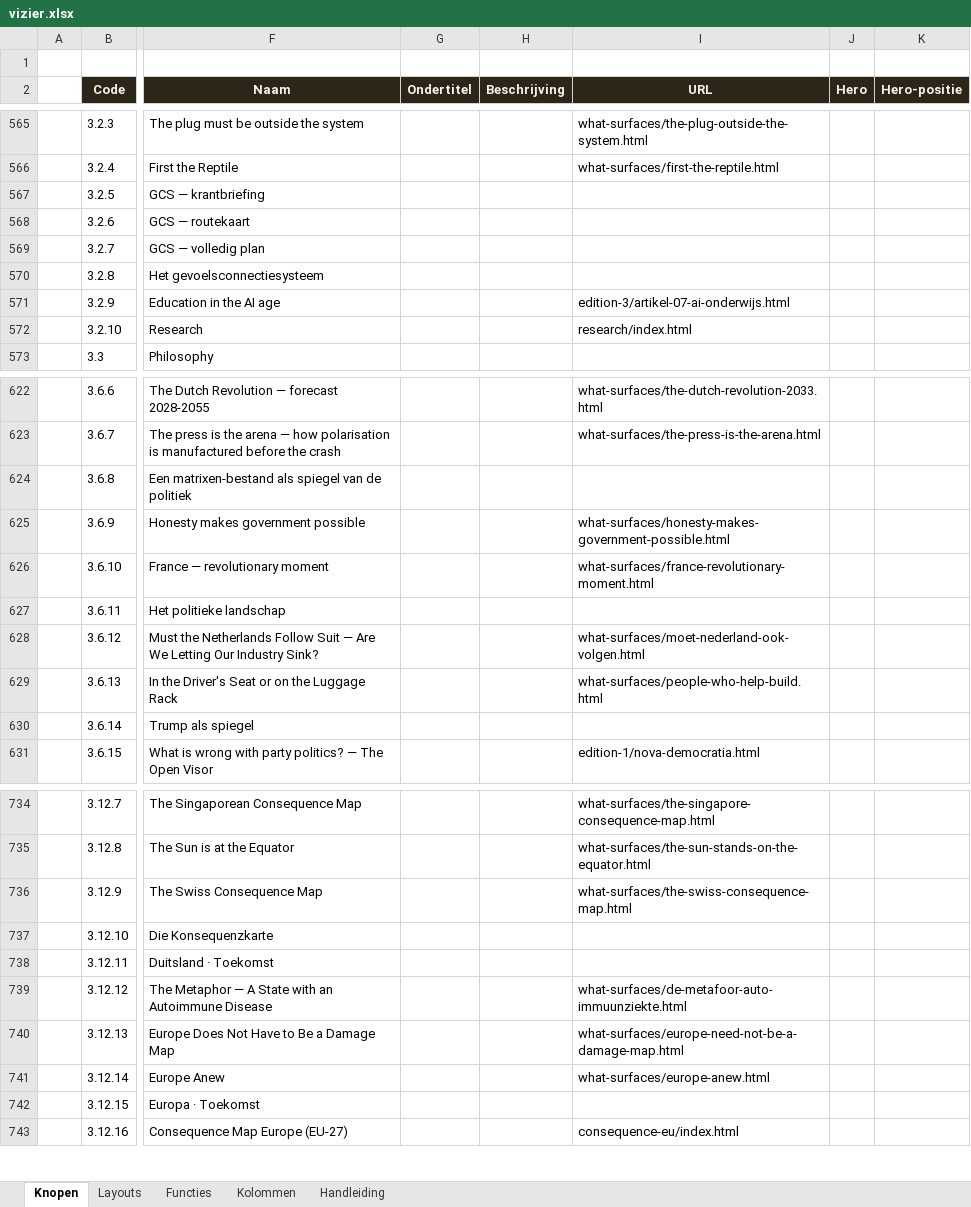
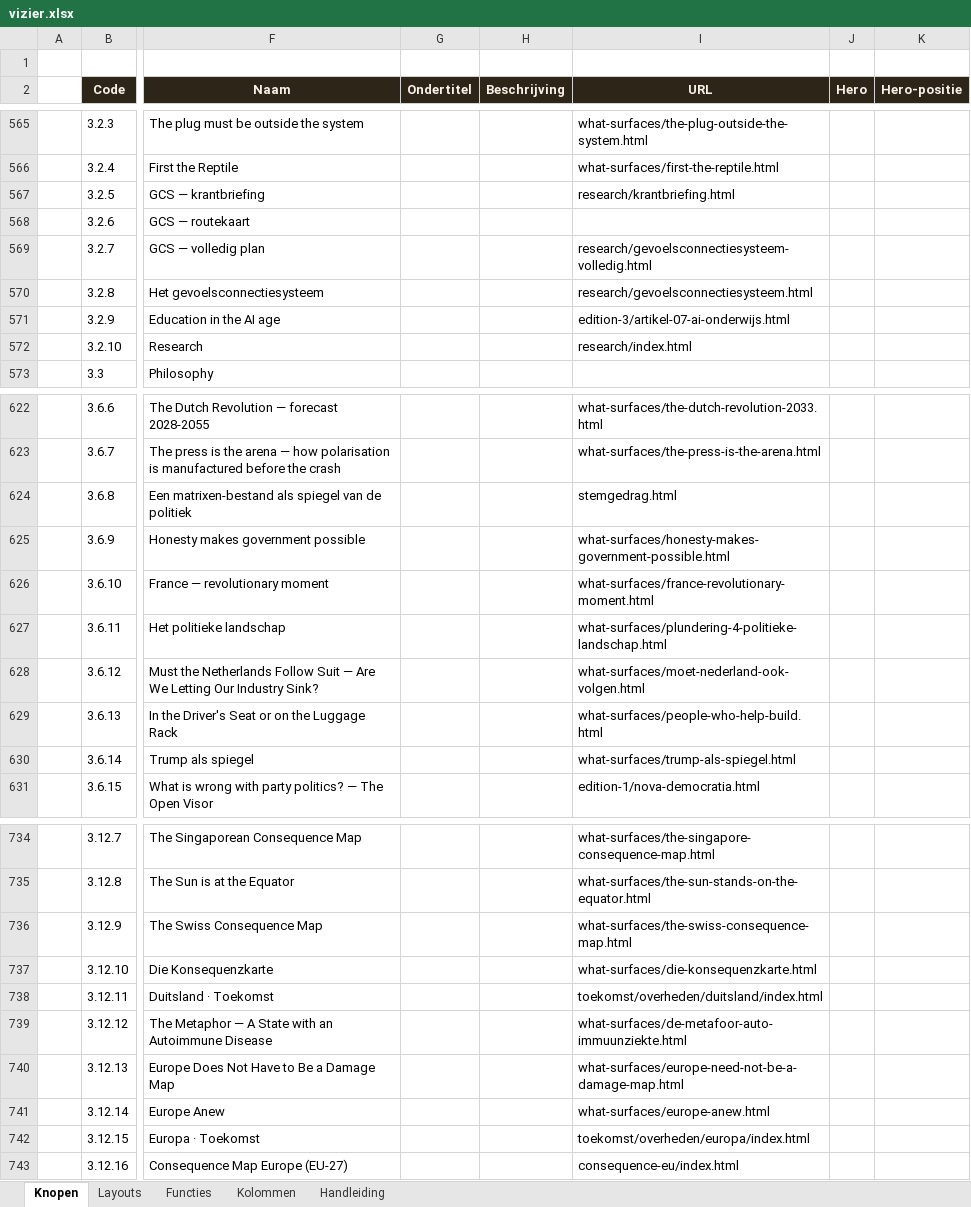
Before and after one commit to koosvanM/openvizier, an Excel workbook: nl/_data/vizier.xlsx, sheet Knopen, drawn as a sheet; only a part is shown, gaps mark what is left out; values as stored, in another font and other column widths than the file's, no borders; the diff covers the shown part only; the diff names each change by its address in the sheet, - before the commit and + after, or states it on an @@ line.

```diff
--- a/nl/_data/vizier.xlsx (sheet Knopen)
+++ b/nl/_data/vizier.xlsx (sheet Knopen)
-I567 (URL): (empty)
+I567 (URL): research/krantbriefing.html
-I569 (URL): (empty)
+I569 (URL): research/gevoelsconnectiesysteem-volledig.html
-I570 (URL): (empty)
+I570 (URL): research/gevoelsconnectiesysteem.html
-I624 (URL): (empty)
+I624 (URL): stemgedrag.html
-I627 (URL): (empty)
+I627 (URL): what-surfaces/plundering-4-politieke-landschap.html
-I630 (URL): (empty)
+I630 (URL): what-surfaces/trump-als-spiegel.html
-I737 (URL): (empty)
+I737 (URL): what-surfaces/die-konsequenzkarte.html
-I738 (URL): (empty)
+I738 (URL): toekomst/overheden/duitsland/index.html
-I742 (URL): (empty)
+I742 (URL): toekomst/overheden/europa/index.html
```
Also changed, not shown: 20 edited cells elsewhere in this sheet.
